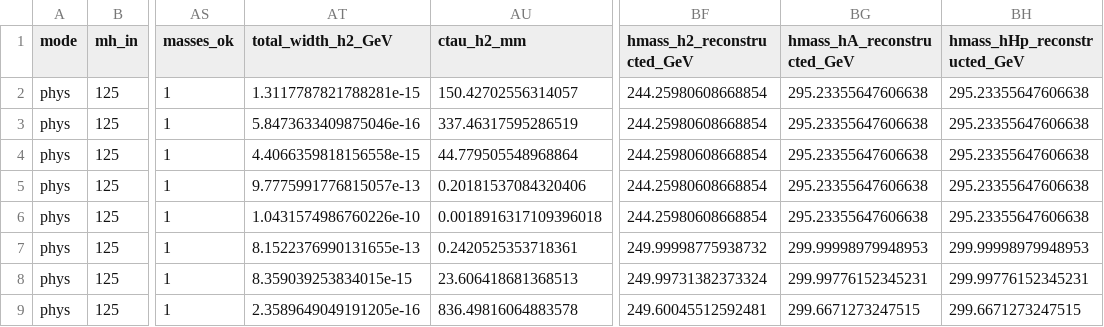
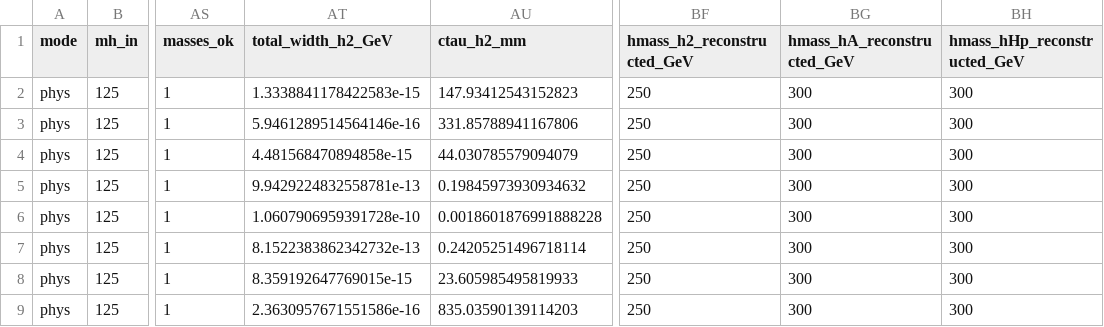
Before and after one commit to fbientrigo/dihiggs_hep_cross, a CSV file: campaigns/physical_vs_effective_coupling_v1/m2_study/sensitivity_probes.csv, drawn as a sheet; only a part is shown, gaps mark what is left out; the diff covers the shown part only; the diff names each change by its address in the sheet, - before the commit and + after, or states it on an @@ line.

```diff
--- a/campaigns/physical_vs_effective_coupling_v1/m2_study/sensitivity_probes.csv
+++ b/campaigns/physical_vs_effective_coupling_v1/m2_study/sensitivity_probes.csv
-AT2 (total_width_h2_GeV): 1.3117787821788281e-15
+AT2 (total_width_h2_GeV): 1.3338841178422583e-15
-AU2 (ctau_h2_mm): 150.42702556314057
+AU2 (ctau_h2_mm): 147.93412543152823
-BF2:BF6 (hmass_h2_reconstructed_GeV): 244.25980608668854
+BF2:BF6 (hmass_h2_reconstructed_GeV): 250
-BG2:BG6 (hmass_hA_reconstructed_GeV): 295.23355647606638
+BG2:BG6 (hmass_hA_reconstructed_GeV): 300
-BH2:BH6 (hmass_hHp_reconstructed_GeV): 295.23355647606638
+BH2:BH6 (hmass_hHp_reconstructed_GeV): 300
-AT3 (total_width_h2_GeV): 5.8473633409875046e-16
+AT3 (total_width_h2_GeV): 5.9461289514564146e-16
-AU3 (ctau_h2_mm): 337.46317595286519
+AU3 (ctau_h2_mm): 331.85788941167806
-AT4 (total_width_h2_GeV): 4.4066359818156558e-15
+AT4 (total_width_h2_GeV): 4.481568470894858e-15
-AU4 (ctau_h2_mm): 44.779505548968864
+AU4 (ctau_h2_mm): 44.030785579094079
-AT5 (total_width_h2_GeV): 9.7775991776815057e-13
+AT5 (total_width_h2_GeV): 9.9429224832558781e-13
-AU5 (ctau_h2_mm): 0.20181537084320406
+AU5 (ctau_h2_mm): 0.19845973930934632
-AT6 (total_width_h2_GeV): 1.0431574986760226e-10
+AT6 (total_width_h2_GeV): 1.0607906959391728e-10
-AU6 (ctau_h2_mm): 0.0018916317109396018
+AU6 (ctau_h2_mm): 0.0018601876991888228
-AT7 (total_width_h2_GeV): 8.1522376990131655e-13
+AT7 (total_width_h2_GeV): 8.1522383862342732e-13
-AU7 (ctau_h2_mm): 0.2420525353718361
+AU7 (ctau_h2_mm): 0.24205251496718114
-BF7 (hmass_h2_reconstructed_GeV): 249.99998775938732
+BF7 (hmass_h2_reconstructed_GeV): 250
-BG7 (hmass_hA_reconstructed_GeV): 299.99998979948953
+BG7 (hmass_hA_reconstructed_GeV): 300
-BH7 (hmass_hHp_reconstructed_GeV): 299.99998979948953
+BH7 (hmass_hHp_reconstructed_GeV): 300
-AT8 (total_width_h2_GeV): 8.359039253834015e-15
+AT8 (total_width_h2_GeV): 8.359192647769015e-15
-AU8 (ctau_h2_mm): 23.606418681368513
+AU8 (ctau_h2_mm): 23.605985495819933
-BF8 (hmass_h2_reconstructed_GeV): 249.99731382373324
+BF8 (hmass_h2_reconstructed_GeV): 250
-BG8 (hmass_hA_reconstructed_GeV): 299.99776152345231
+BG8 (hmass_hA_reconstructed_GeV): 300
-BH8 (hmass_hHp_reconstructed_GeV): 299.99776152345231
+BH8 (hmass_hHp_reconstructed_GeV): 300
-AT9 (total_width_h2_GeV): 2.3589649049191205e-16
+AT9 (total_width_h2_GeV): 2.3630957671551586e-16
-AU9 (ctau_h2_mm): 836.49816064883578
+AU9 (ctau_h2_mm): 835.03590139114203
-BF9 (hmass_h2_reconstructed_GeV): 249.60045512592481
+BF9 (hmass_h2_reconstructed_GeV): 250
-BG9 (hmass_hA_reconstructed_GeV): 299.6671273247515
+BG9 (hmass_hA_reconstructed_GeV): 300
-BH9 (hmass_hHp_reconstructed_GeV): 299.6671273247515
+BH9 (hmass_hHp_reconstructed_GeV): 300
```
Also changed, not shown: 80 edited cells elsewhere in this file, campaigns/20260901_photonic_requalification/event_yields/event_yields_photonic_requalified.csv, campaigns/20260901_photonic_requalification/validated/comparison_target_vs_validated.csv, 28 other files.
